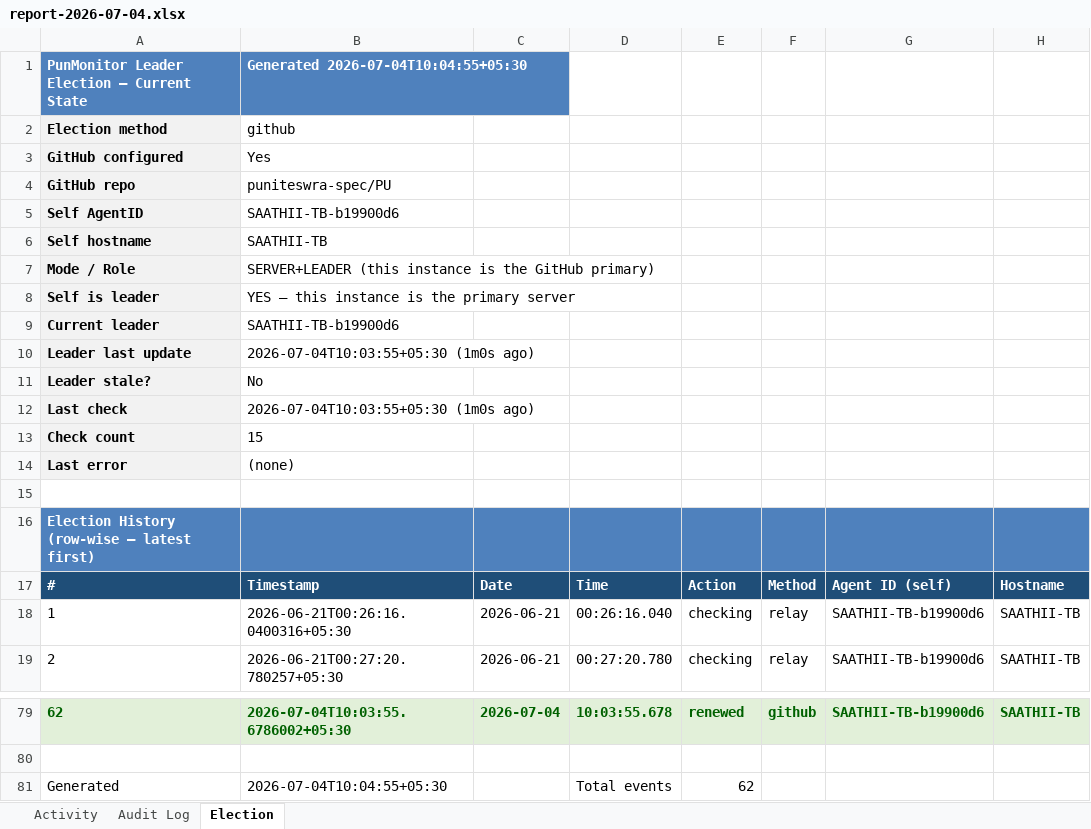
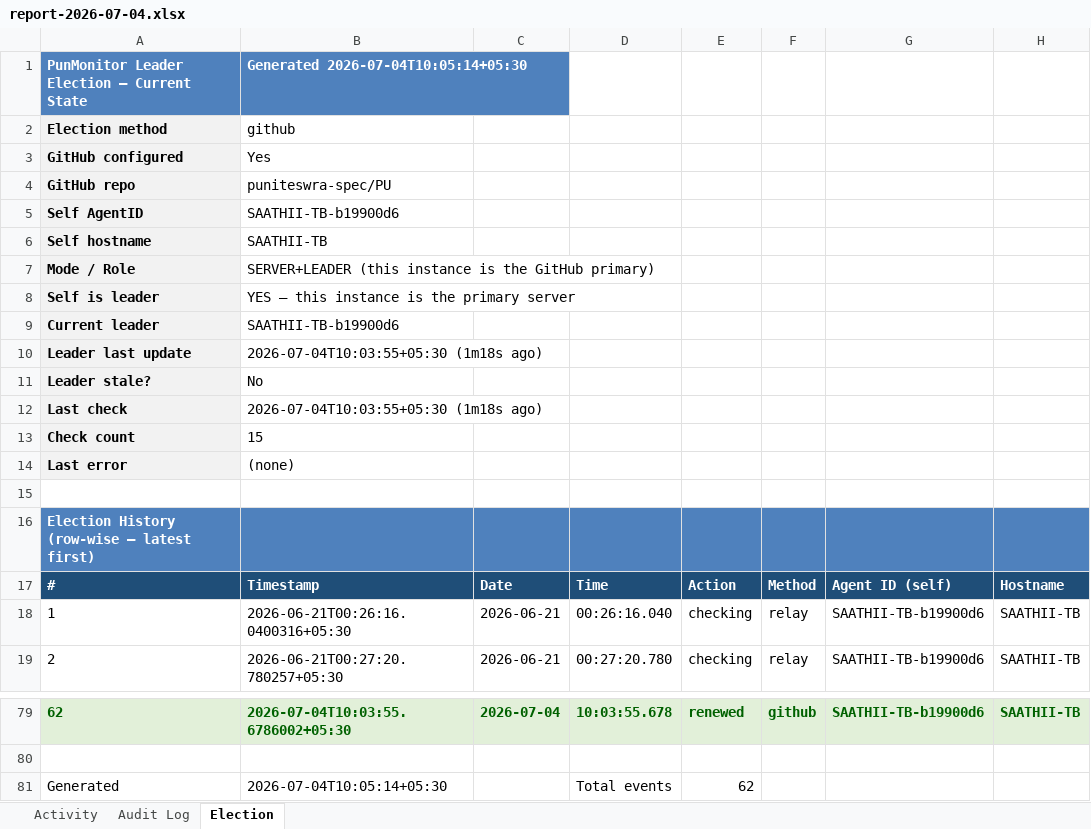
Before and after one commit to puniteswra-spec/PU, an Excel workbook: report-2026-07-04.xlsx, sheet Election, drawn as a sheet; only a part is shown, gaps mark what is left out; values as stored, in another font and other column widths than the file's, no borders; the diff names each change by its address in the sheet, - before the commit and + after, or states it on an @@ line.

Commit message:
daily report 2026-07-04: 62 election events, 3 audit entries

```diff
--- a/report-2026-07-04.xlsx (sheet Election)
+++ b/report-2026-07-04.xlsx (sheet Election)
-B1: Generated 2026-07-04T10:04:55+05:30
+B1: Generated 2026-07-04T10:05:14+05:30
-B10: 2026-07-04T10:03:55+05:30 (1m0s ago)
+B10: 2026-07-04T10:03:55+05:30 (1m18s ago)
-B12: 2026-07-04T10:03:55+05:30 (1m0s ago)
+B12: 2026-07-04T10:03:55+05:30 (1m18s ago)
-B81: 2026-07-04T10:04:55+05:30
+B81: 2026-07-04T10:05:14+05:30
```
Also changed, not shown: sheet Activity.
